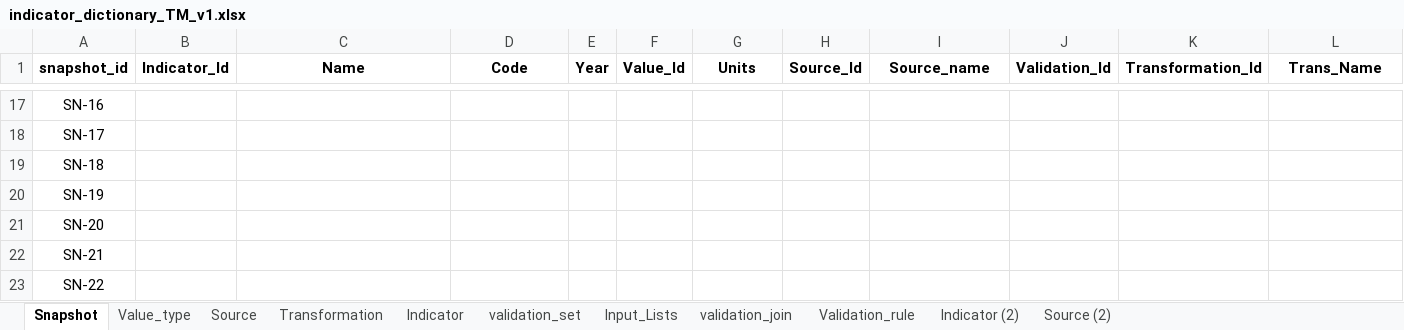
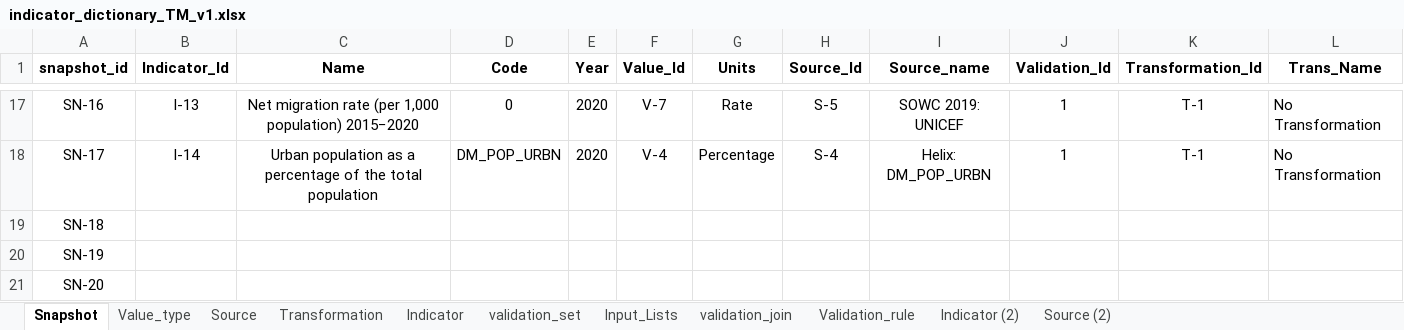
Before and after one commit to m-g-d-c/crba-etl, an Excel workbook: tmee/data_dictionary/indicator_dictionary_TM_v1.xlsx, sheet Snapshot, drawn as a sheet; only a part is shown, gaps mark what is left out; the shorter side is filled out with more unchanged rows; values as stored, in another font and other column widths than the file's, no borders; the diff covers the shown part only; the diff names each change by its address in the sheet, - before the commit and + after, or states it on an @@ line.

Commit message:
excel indicator dictionary updated

```diff
--- a/tmee/data_dictionary/indicator_dictionary_TM_v1.xlsx (sheet Snapshot)
+++ b/tmee/data_dictionary/indicator_dictionary_TM_v1.xlsx (sheet Snapshot)
-B17 (Indicator_Id): (empty)
+B17 (Indicator_Id): I-13
-C17 (Name): (empty)
+C17 (Name): Net migration rate (per 1,000 population) 2015−2020
-D17 (Code): (empty)
+D17 (Code): 0
-E17:E18 (Year): (empty)
+E17:E18 (Year): 2020
-F17 (Value_Id): (empty)
+F17 (Value_Id): V-7
-G17 (Units): (empty)
+G17 (Units): Rate
-H17 (Source_Id): (empty)
+H17 (Source_Id): S-5
-I17 (Source_name): (empty)
+I17 (Source_name): SOWC 2019: UNICEF
-J17:J18 (Validation_Id): (empty)
+J17:J18 (Validation_Id): 1
-K17:K18 (Transformation_Id): (empty)
+K17:K18 (Transformation_Id): T-1
-L17:L18 (Trans_Name): (empty)
+L17:L18 (Trans_Name): No Transformation
-B18 (Indicator_Id): (empty)
+B18 (Indicator_Id): I-14
-C18 (Name): (empty)
+C18 (Name): Urban population as a percentage of the total population
-D18 (Code): (empty)
+D18 (Code): DM_POP_URBN
-F18 (Value_Id): (empty)
+F18 (Value_Id): V-4
-G18 (Units): (empty)
+G18 (Units): Percentage
-H18 (Source_Id): (empty)
+H18 (Source_Id): S-4
-I18 (Source_name): (empty)
+I18 (Source_name): Helix: DM_POP_URBN
```
Also changed, not shown: 3 added rows, 3 removed rows and 58 edited cells elsewhere in this sheet, sheet Value_type, sheet Source, formulas that keep their value.
